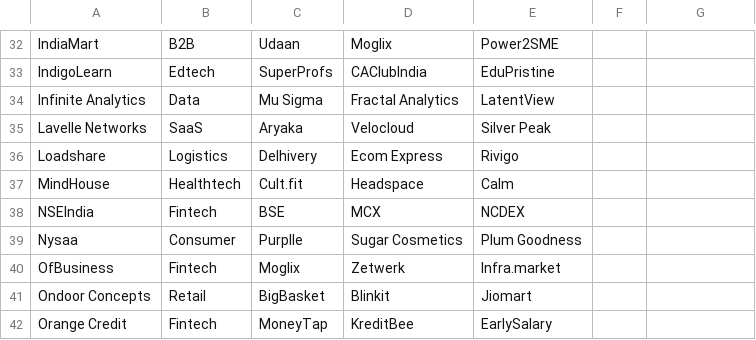
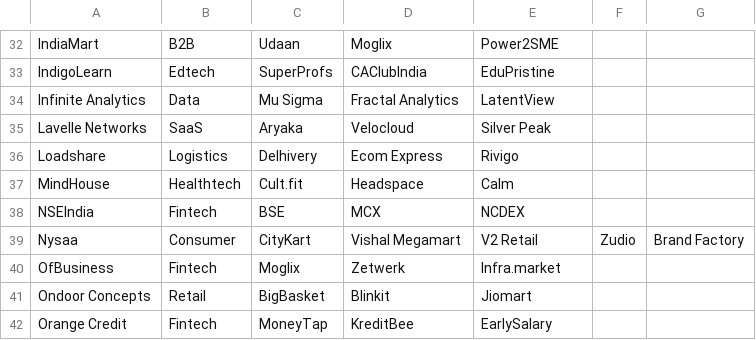
Before and after one commit to prabodh256/JJFO-News-Bulletin, a CSV file: companies.csv, drawn as a sheet; only a part is shown, gaps mark what is left out.

Commit message:
fix: Nysaa competitors updated to fast fashion/value retail segment

```diff
--- a/companies.csv
+++ b/companies.csv
@@ -38,3 +38,3 @@ MindHouse,Healthtech,Cult.fit,Headspace,Calm
 NSEIndia,Fintech,BSE,MCX,NCDEX
-Nysaa,Consumer,Purplle,Sugar Cosmetics,Plum Goodness
+Nysaa,Consumer,CityKart,Vishal Megamart,V2 Retail,Zudio,Brand Factory
 OfBusiness,Fintech,Moglix,Zetwerk,Infra.market
```
